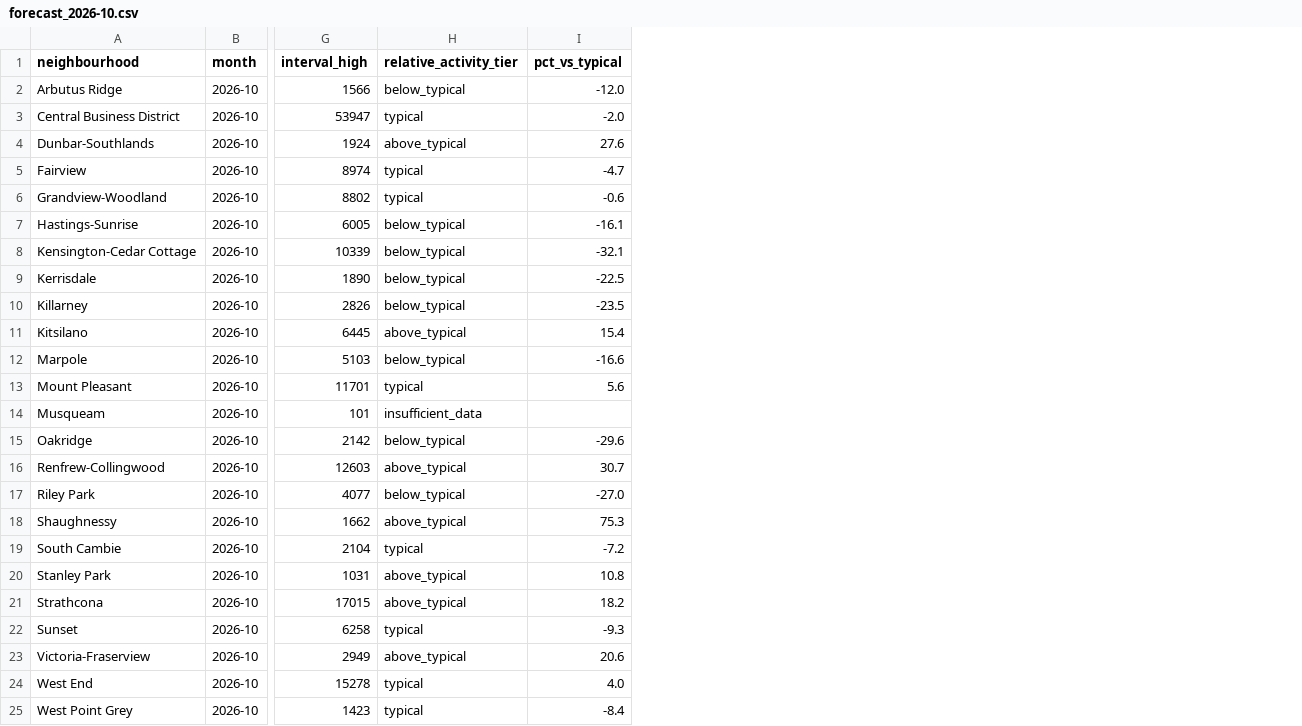
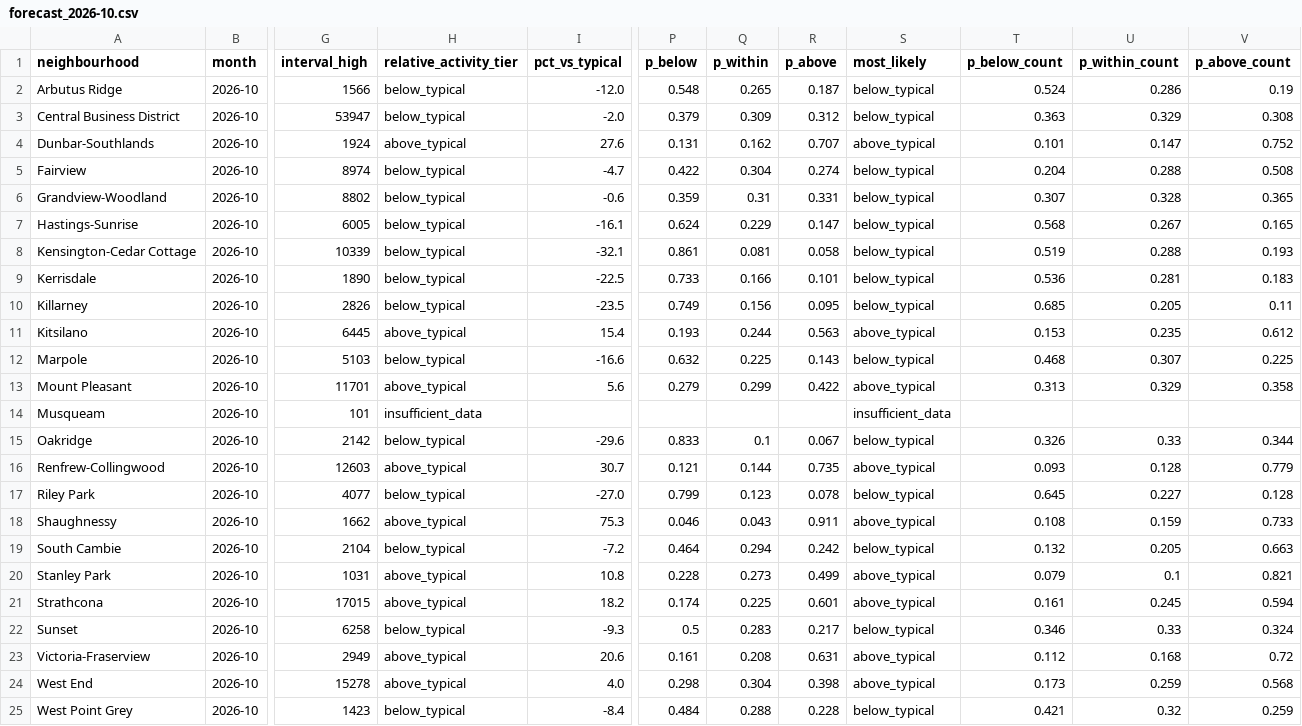
Before and after one commit to Andrew4436/storm-hackathon-2026, a CSV file: ml/outputs/forecast_2026-10.csv, drawn as a sheet; only a part is shown, gaps mark what is left out; the diff names each change by its address in the sheet, - before the commit and + after, or states it on an @@ line.

```diff
--- a/ml/outputs/forecast_2026-10.csv
+++ b/ml/outputs/forecast_2026-10.csv
+column P (p_below), rows 2-25: 0.548 | 0.379 | 0.131 | 0.422 | 0.359 | 0.624 | 0.861 | 0.733 | 0.749 | 0.193 | 0.632 | 0.279 |  | 0.833 | 0.121 | 0.799 | 0.046 | 0.464 | 0.228 | 0.174 | 0.5 | 0.161 | 0.298 | 0.484
+column Q (p_within), rows 2-25: 0.265 | 0.309 | 0.162 | 0.304 | 0.31 | 0.229 | 0.081 | 0.166 | 0.156 | 0.244 | 0.225 | 0.299 |  | 0.1 | 0.144 | 0.123 | 0.043 | 0.294 | 0.273 | 0.225 | 0.283 | 0.208 | 0.304 | 0.288
+column R (p_above), rows 2-25: 0.187 | 0.312 | 0.707 | 0.274 | 0.331 | 0.147 | 0.058 | 0.101 | 0.095 | 0.563 | 0.143 | 0.422 |  | 0.067 | 0.735 | 0.078 | 0.911 | 0.242 | 0.499 | 0.601 | 0.217 | 0.631 | 0.398 | 0.228
+column S (most_likely), rows 2-25: below_typical | below_typical | above_typical | below_typical | below_typical | below_typical | below_typical | below_typical | below_typical | above_typical | below_typical | above_typical | insufficient_data | below_typical | above_typical | below_typical | above_typical | below_typical | above_typical | above_typical | below_typical | above_typical | above_typical | below_typical
+column T (p_below_count), rows 2-25: 0.524 | 0.363 | 0.101 | 0.204 | 0.307 | 0.568 | 0.519 | 0.536 | 0.685 | 0.153 | 0.468 | 0.313 |  | 0.326 | 0.093 | 0.645 | 0.108 | 0.132 | 0.079 | 0.161 | 0.346 | 0.112 | 0.173 | 0.421
+column U (p_within_count), rows 2-25: 0.286 | 0.329 | 0.147 | 0.288 | 0.328 | 0.267 | 0.288 | 0.281 | 0.205 | 0.235 | 0.307 | 0.329 |  | 0.33 | 0.128 | 0.227 | 0.159 | 0.205 | 0.1 | 0.245 | 0.33 | 0.168 | 0.259 | 0.32
+column V (p_above_count), rows 2-25: 0.19 | 0.308 | 0.752 | 0.508 | 0.365 | 0.165 | 0.193 | 0.183 | 0.11 | 0.612 | 0.225 | 0.358 |  | 0.344 | 0.779 | 0.128 | 0.733 | 0.663 | 0.821 | 0.594 | 0.324 | 0.72 | 0.568 | 0.259
-H3 (relative_activity_tier): typical
+H3 (relative_activity_tier): below_typical
-H5:H6 (relative_activity_tier): typical
+H5:H6 (relative_activity_tier): below_typical
-H13 (relative_activity_tier): typical
+H13 (relative_activity_tier): above_typical
-H19 (relative_activity_tier): typical
+H19 (relative_activity_tier): below_typical
-H22 (relative_activity_tier): typical
+H22 (relative_activity_tier): below_typical
-H24 (relative_activity_tier): typical
+H24 (relative_activity_tier): above_typical
-H25 (relative_activity_tier): typical
+H25 (relative_activity_tier): below_typical
```
Also changed, not shown: 27 other files.
